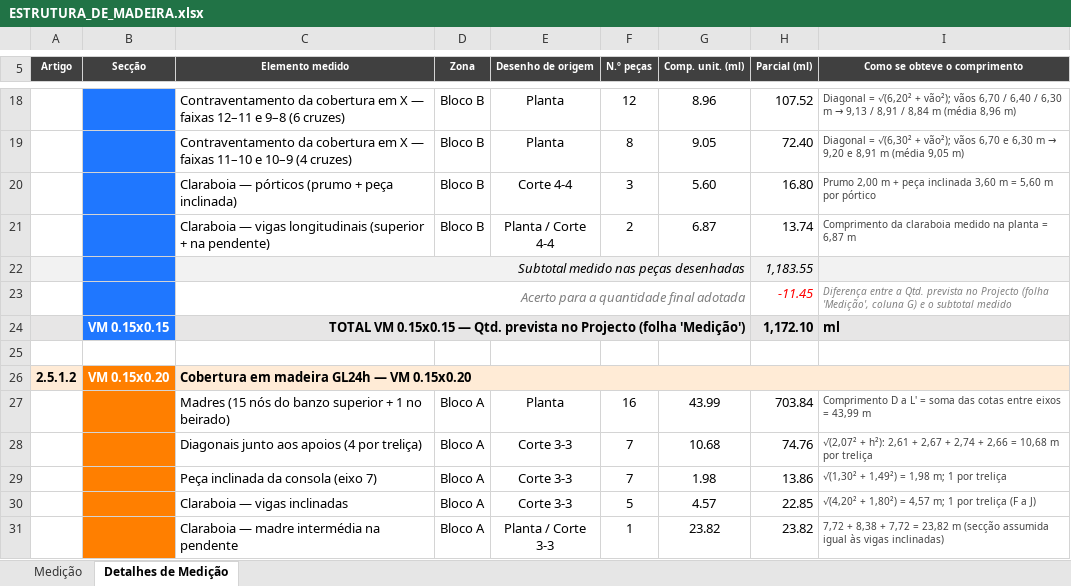
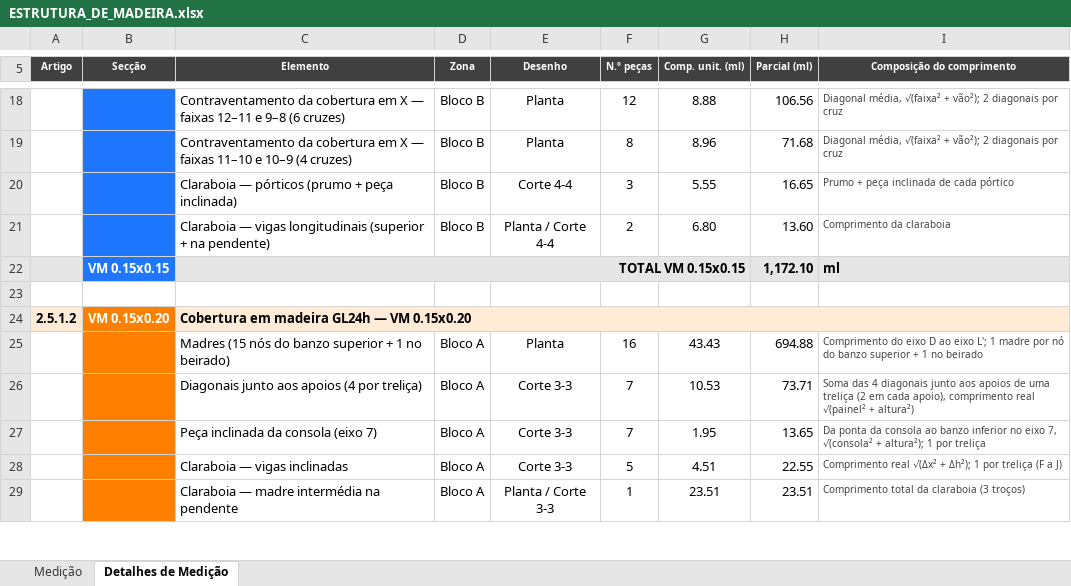
Before and after one commit to igorsadinasalvador01-netizen/projecto-stem, an Excel workbook: ESTRUTURA_DE_MADEIRA.xlsx, sheet Detalhes de Medição, drawn as a sheet; only a part is shown, gaps mark what is left out; values as stored, in another font and other column widths than the file's, no borders; removed rows and columns are numbered as before the commit, all else as after; the diff covers the shown part only; the diff names each change by its address in the sheet, - before the commit and + after, or states it on an @@ line.

```diff
--- a/ESTRUTURA_DE_MADEIRA.xlsx (sheet Detalhes de Medição)
+++ b/ESTRUTURA_DE_MADEIRA.xlsx (sheet Detalhes de Medição)
-C5: Elemento medido
+C5: Elemento
-E5: Desenho de origem
+E5: Desenho
-I5: Como se obteve o comprimento
+I5: Composição do comprimento
-G18 (Comp. unit. (ml)): 8.96
+G18 (Comp. unit. (ml)): 8.88
-H18 (Parcial (ml)): 107.52
+H18 (Parcial (ml)): 106.56
@@ I18 (Composição do comprimento): Diagonal = √(6,20² + vão²); vãos 6,70 / 6,40 / 6,30 m → 9,13 / 8,91 / 8,84 m (média 8,96 m) → Diagonal média, √(faixa² + vão²); 2 diagonais por cruz @@
-G19 (Comp. unit. (ml)): 9.05
+G19 (Comp. unit. (ml)): 8.96
-H19 (Parcial (ml)): 72.40
+H19 (Parcial (ml)): 71.68
@@ I19 (Composição do comprimento): Diagonal = √(6,30² + vão²); vãos 6,70 e 6,30 m → 9,20 e 8,91 m (média 9,05 m) → Diagonal média, √(faixa² + vão²); 2 diagonais por cruz @@
-G20 (Comp. unit. (ml)): 5.60
+G20 (Comp. unit. (ml)): 5.55
-H20 (Parcial (ml)): 16.80
+H20 (Parcial (ml)): 16.65
-I20 (Composição do comprimento): Prumo 2,00 m + peça inclinada 3,60 m = 5,60 m por pórtico
+I20 (Composição do comprimento): Prumo + peça inclinada de cada pórtico
-G21 (Comp. unit. (ml)): 6.87
+G21 (Comp. unit. (ml)): 6.80
-H21 (Parcial (ml)): 13.74
+H21 (Parcial (ml)): 13.60
-I21 (Composição do comprimento): Comprimento da claraboia medido na planta = 6,87 m
+I21 (Composição do comprimento): Comprimento da claraboia
-row 22:  |  | Subtotal medido nas peças desenhadas |  |  |  |  | 1,183.55
-row 23:  |  | Acerto para a quantidade final adotada |  |  |  |  | -11.45 | Diferença entre a Qtd. prevista no Projecto (folha 'Medição', coluna G) e o subtotal medido
-C22 (Elemento): TOTAL VM 0.15x0.15 — Qtd. prevista no Projecto (folha 'Medição')
+C22 (Elemento): TOTAL VM 0.15x0.15
-G25 (Comp. unit. (ml)): 43.99
+G25 (Comp. unit. (ml)): 43.43
-H25 (Parcial (ml)): 703.84
+H25 (Parcial (ml)): 694.88
-I25 (Composição do comprimento): Comprimento D a L' = soma das cotas entre eixos = 43,99 m
+I25 (Composição do comprimento): Comprimento do eixo D ao eixo L'; 1 madre por nó do banzo superior + 1 no beirado
-G26 (Comp. unit. (ml)): 10.68
+G26 (Comp. unit. (ml)): 10.53
-H26 (Parcial (ml)): 74.76
+H26 (Parcial (ml)): 73.71
-I26 (Composição do comprimento): √(2,07² + h²): 2,61 + 2,67 + 2,74 + 2,66 = 10,68 m por treliça
+I26 (Composição do comprimento): Soma das 4 diagonais junto aos apoios de uma treliça (2 em cada apoio), comprimento real √(painel² + altura²)
-G27 (Comp. unit. (ml)): 1.98
+G27 (Comp. unit. (ml)): 1.95
-H27 (Parcial (ml)): 13.86
+H27 (Parcial (ml)): 13.65
-I27 (Composição do comprimento): √(1,30² + 1,49²) = 1,98 m; 1 por…
+I27 (Composição do comprimento): Da ponta da consola ao banzo inferior no eixo 7, √(consola² + altura²); 1 por…
-G28 (Comp. unit. (ml)): 4.57
+G28 (Comp. unit. (ml)): 4.51
-H28 (Parcial (ml)): 22.85
+H28 (Parcial (ml)): 22.55
-I28 (Composição do comprimento): √(4,20² + 1,80²) = 4,57 m; 1 por…
+I28 (Composição do comprimento): Comprimento real √(Δx² + Δh²); 1 por…
-G29 (Comp. unit. (ml)): 23.82
+G29 (Comp. unit. (ml)): 23.51
-H29 (Parcial (ml)): 23.82
+H29 (Parcial (ml)): 23.51
-I29 (Composição do comprimento): 7,72 + 8,38 + 7,72 = 23,82 m (secção assumida igual às vigas inclinadas)
+I29 (Composição do comprimento): Comprimento total da claraboia (3 troços)
```
Also changed, not shown: 1 added row, 16 removed rows, 151 edited cells, cell formats and merged cells elsewhere in this sheet, formulas that keep their value.
